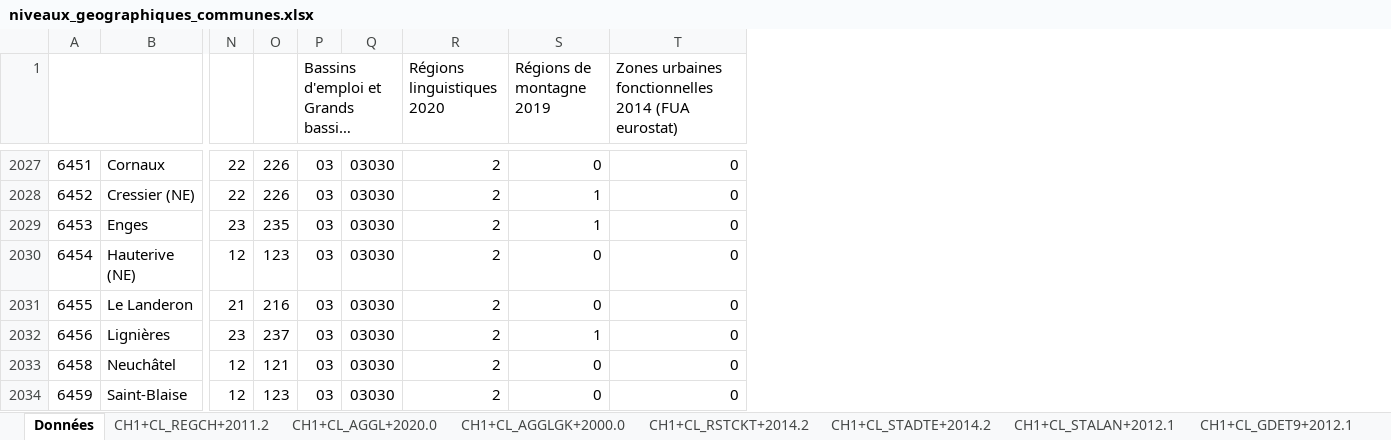
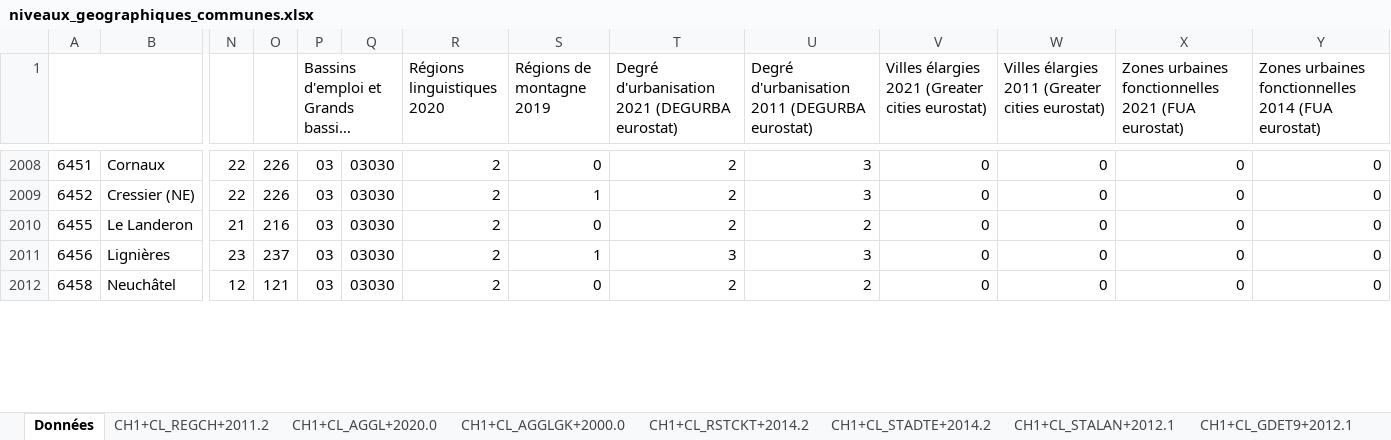
Before and after one commit to d-qn/tamMap, an Excel workbook: inst/extdata/niveaux_geographiques_communes.xlsx, sheet Données, drawn as a sheet; only a part is shown, gaps mark what is left out; long unchanged cells end in …; values as stored, in another font and other column widths than the file's, no cell formats; removed rows and columns are numbered as before the commit, all else as after; rows hold the shown columns only; the diff covers the shown part only; the diff names each change by its address in the sheet, - before the commit and + after, or states it on an @@ line.

Commit message:
Massive swiss geo data update
update of almost all the swiss geo data: geolevels (muni, districts, ...) productive or not, 2026 geographical levels, federal ballots but the communal indicators ARE NOT UPDATED (OFS stopped the update)

```diff
--- a/inst/extdata/niveaux_geographiques_communes.xlsx (sheet Données)
+++ b/inst/extdata/niveaux_geographiques_communes.xlsx (sheet Données)
+column T, row 1: Degré d'urbanisation 2021 (DEGURBA eurostat); rows 2008-2012: 2 | 2 | 2 | 3 | 2
+column U, row 1: Degré d'urbanisation 2011 (DEGURBA eurostat); rows 2008-2012: 3 | 3 | 2 | 3 | 2
+column V, row 1: Villes élargies 2021 (Greater cities eurostat); rows 2008-2012: all 0
+column W, row 1: Villes élargies 2011 (Greater cities eurostat); rows 2008-2012: all 0
+column X, row 1: Zones urbaines fonctionnelles 2021 (FUA eurostat); rows 2008-2012: all 0
-row 2029: 6453 | Enges | 23 | 235 | 03 | 03030 | 2 | 1 | 0
-row 2030: 6454 | Hauterive (NE) | 12 | 123 | 03 | 03030 | 2 | 0 | 0
-row 2034: 6459 | Saint-Blaise | 12 | 123 | 03 | 03030 | 2 | 0 | 0
```
Also changed, not shown: 5 added rows and 23 removed rows elsewhere in this sheet, sheet Métadonnées, other sheet tabs, cell formats, 12 other files.
